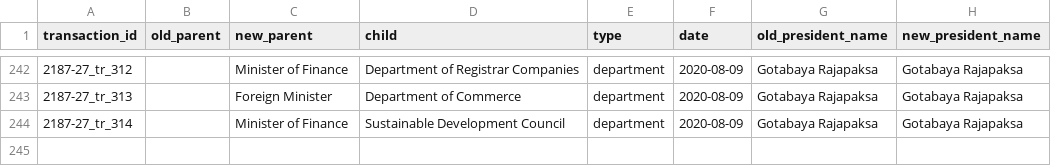
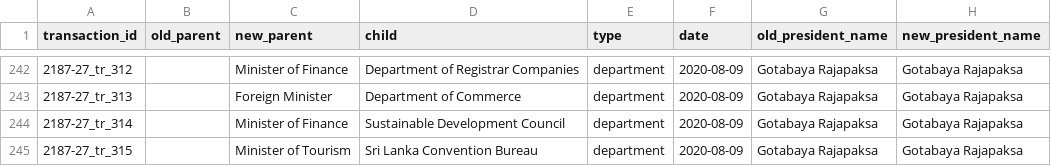
Before and after one commit to zaeema-n/opengin-org, a CSV file: data/orgchart/Gotabaya Rajapaksa/2020-08-09/2187_27_MOVE.csv, drawn as a sheet; only a part is shown, gaps mark what is left out; the diff names each change by its address in the sheet, - before the commit and + after, or states it on an @@ line.

```diff
--- a/data/orgchart/Gotabaya Rajapaksa/2020-08-09/2187_27_MOVE.csv
+++ b/data/orgchart/Gotabaya Rajapaksa/2020-08-09/2187_27_MOVE.csv
+row 245: 2187-27_tr_315 |  | Minister of Tourism | Sri Lanka Convention Bureau | department | 2020-08-09 | Gotabaya Rajapaksa | Gotabaya Rajapaksa
```
Also changed, not shown: data/documents/Gotabaya Rajapaksa/organisation/gazette-tracking-org-GR_ADD.csv, 2 other files.
